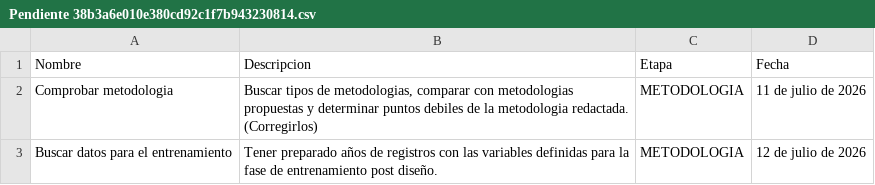
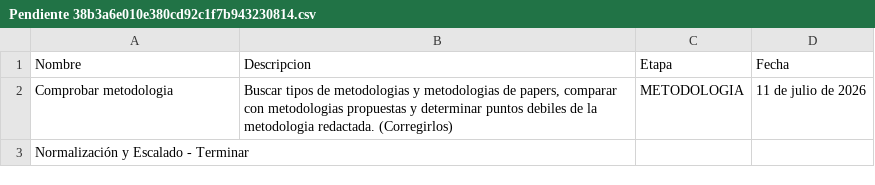
Before and after one commit to alexistpe/Universidad, a CSV file: ZPROPIO/PAPER/NOTION-INVESTIGACION/MODELO LIF/ModeloLIF-DeteccionLluvia/Pendiente 38b3a6e010e380cd92c1f7b943230814.csv, drawn as a sheet.

```diff
--- a/ZPROPIO/PAPER/NOTION-INVESTIGACION/MODELO LIF/ModeloLIF-DeteccionLluvia/Pendiente 38b3a6e010e380cd92c1f7b943230814.csv
+++ b/ZPROPIO/PAPER/NOTION-INVESTIGACION/MODELO LIF/ModeloLIF-DeteccionLluvia/Pendiente 38b3a6e010e380cd92c1f7b943230814.csv
@@ -1,3 +1,3 @@
 Nombre,Descripcion,Etapa,Fecha
-Comprobar metodologia,"Buscar tipos de metodologias, comparar con metodologias propuestas y determinar puntos debiles de la metodologia redactada. (Corregirlos)",METODOLOGIA,11 de julio de 2026
-Buscar datos para el entrenamiento,Tener preparado años de registros con las variables definidas para la fase de entrenamiento post diseño.,METODOLOGIA,12 de julio de 2026
+Comprobar metodologia,"Buscar tipos de metodologias y metodologias de papers, comparar con metodologias propuestas y determinar puntos debiles de la metodologia redactada. (Corregirlos)",METODOLOGIA,11 de julio de 2026
+Normalización y Escalado - Terminar,,,
```
Also changed, not shown: 20 other files.
